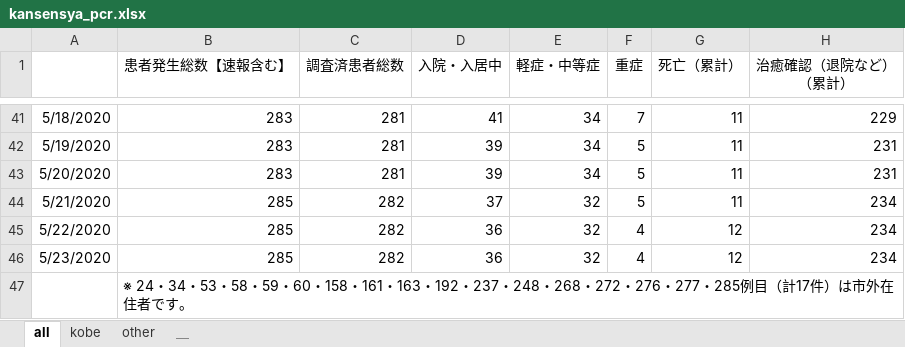
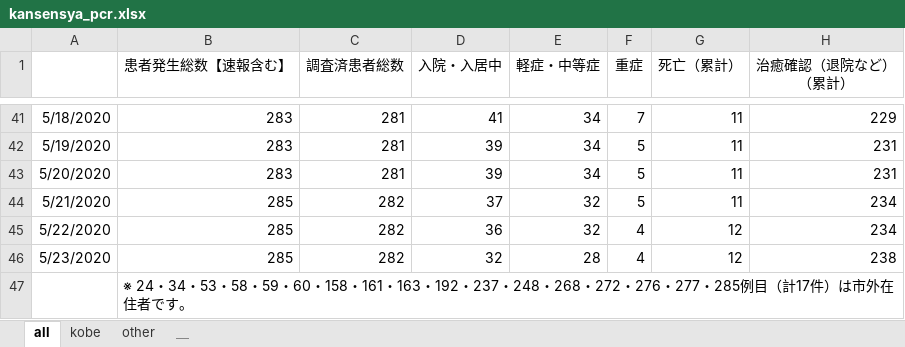
Before and after one commit to codeforjapan/kobe-stopcovid19, an Excel workbook: static/data/kansensya_pcr.xlsx, sheet all, drawn as a sheet; only a part is shown, gaps mark what is left out; values as stored, in another font and other column widths than the file's, no borders; the diff names each change by its address in the sheet, - before the commit and + after, or states it on an @@ line.

```diff
--- a/static/data/kansensya_pcr.xlsx (sheet all)
+++ b/static/data/kansensya_pcr.xlsx (sheet all)
-D46 (入院・入居中): 36
+D46 (入院・入居中): 32
-E46 (軽症・中等症): 32
+E46 (軽症・中等症): 28
-H46 (治癒確認（退院など） （累計）): 234
+H46 (治癒確認（退院など） （累計）): 238
```
Also changed, not shown: sheet kobe, 1 other file.
